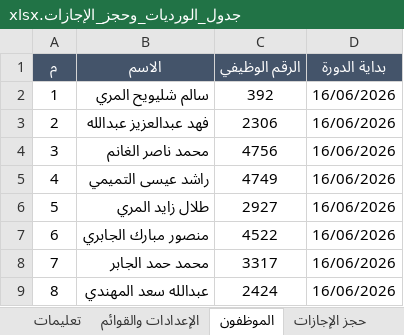
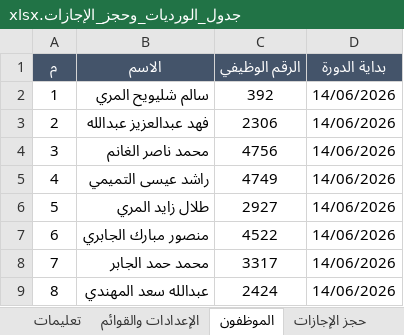
Before and after one commit to Fahadqtr/ghost, an Excel workbook: جدول_الورديات_وحجز_الإجازات.xlsx, sheet الموظفون, drawn as a sheet; values as stored, in another font and other column widths than the file's, no borders; the diff names each change by its address in the sheet, - before the commit and + after, or states it on an @@ line.

```diff
--- a/جدول_الورديات_وحجز_الإجازات.xlsx (sheet الموظفون)
+++ b/جدول_الورديات_وحجز_الإجازات.xlsx (sheet الموظفون)
-D2:D9 (بداية الدورة): 16/06/2026
+D2:D9 (بداية الدورة): 14/06/2026
```
Also changed, not shown: sheet تقويم الإجازات, sheet جدول الورديات, sheet الإعدادات والقوائم, 1 other file.
